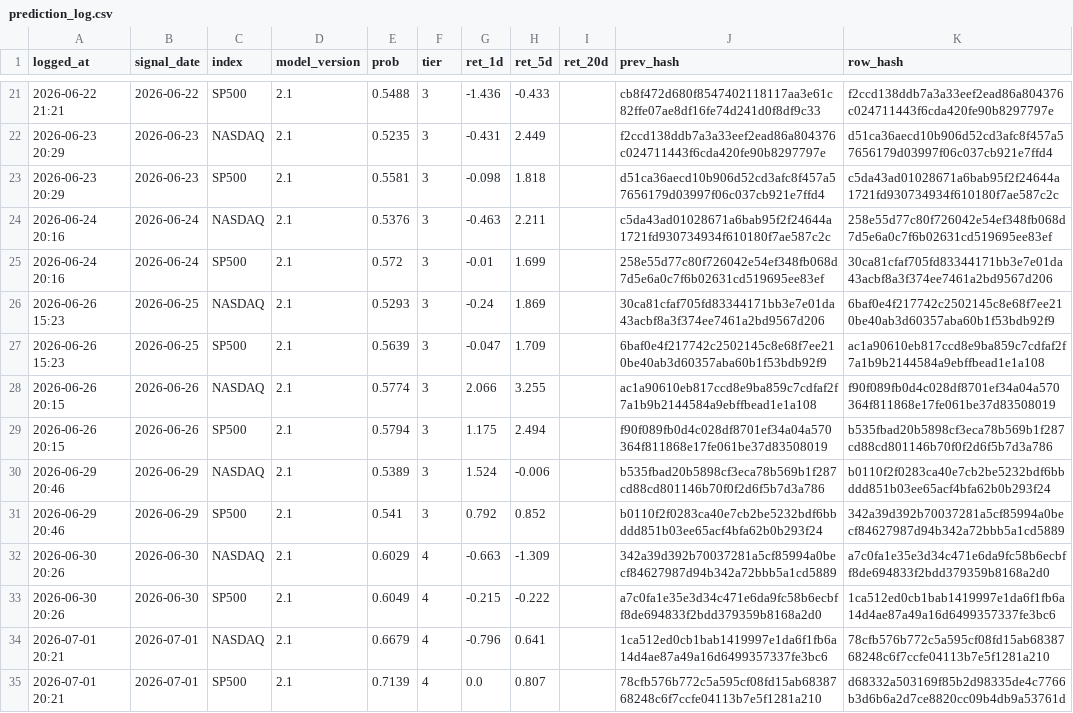
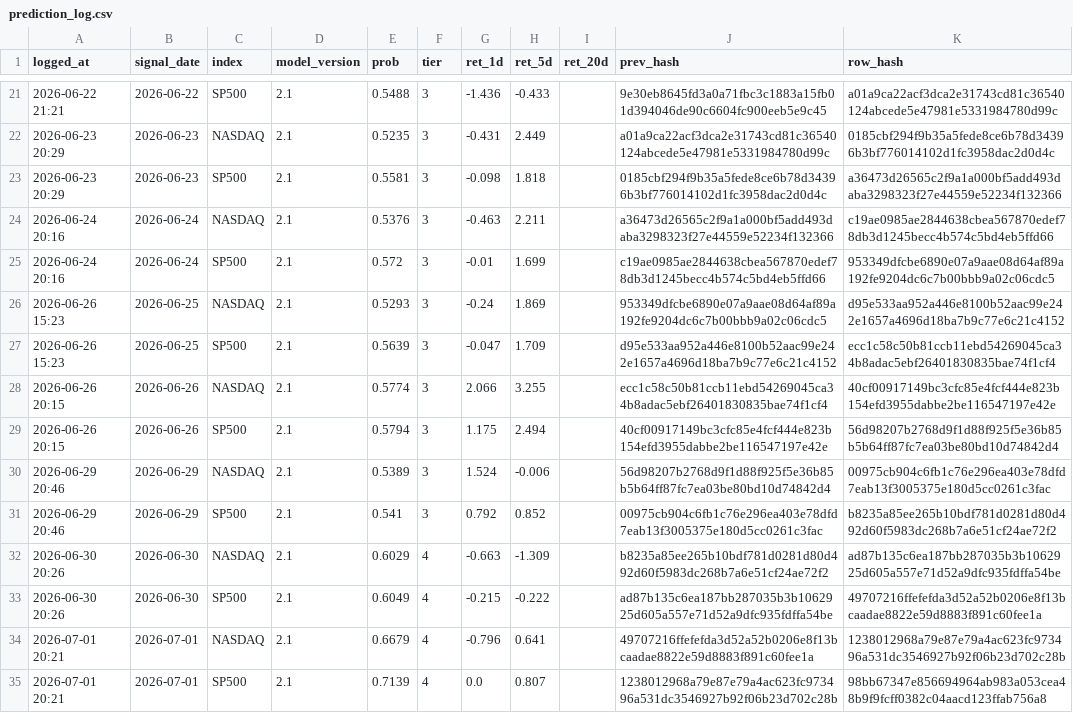
Before and after one commit to Vambrocop/valpha-lab, a CSV file: market-analysis/data/processed/prediction_log.csv, drawn as a sheet; only a part is shown, gaps mark what is left out; the diff covers the shown part only.

```diff
--- a/market-analysis/data/processed/prediction_log.csv
+++ b/market-analysis/data/processed/prediction_log.csv
@@ -21,15 +21,15 @@ logged_at,signal_date,index,model_version,prob,tier,ret_1d,ret_5d,ret_20d,prev_h
-2026-06-22 21:21,2026-06-22,SP500,2.1,0.5488,3,-1.436,-0.433,,cb8f472d680f8547402118117aa3e61c82ffe07ae8df16fe74d241d0f8df9c33,f2ccd138ddb7a3a33eef2ead86a804376c024711443f6cda420fe90b8297797e
-2026-06-23 20:29,2026-06-23,NASDAQ,2.1,0.5235,3,-0.431,2.449,,f2ccd138ddb7a3a33eef2ead86a804376c024711443f6cda420fe90b8297797e,d51ca36aecd10b906d52cd3afc8f457a57656179d03997f06c037cb921e7ffd4
-2026-06-23 20:29,2026-06-23,SP500,2.1,0.5581,3,-0.098,1.818,,d51ca36aecd10b906d52cd3afc8f457a57656179d03997f06c037cb921e7ffd4,c5da43ad01028671a6bab95f2f24644a1721fd930734934f610180f7ae587c2c
-2026-06-24 20:16,2026-06-24,NASDAQ,2.1,0.5376,3,-0.463,2.211,,c5da43ad01028671a6bab95f2f24644a1721fd930734934f610180f7ae587c2c,258e55d77c80f726042e54ef348fb068d7d5e6a0c7f6b02631cd519695ee83ef
-2026-06-24 20:16,2026-06-24,SP500,2.1,0.572,3,-0.01,1.699,,258e55d77c80f726042e54ef348fb068d7d5e6a0c7f6b02631cd519695ee83ef,30ca81cfaf705fd83344171bb3e7e01da43acbf8a3f374ee7461a2bd9567d206
-2026-06-26 15:23,2026-06-25,NASDAQ,2.1,0.5293,3,-0.24,1.869,,30ca81cfaf705fd83344171bb3e7e01da43acbf8a3f374ee7461a2bd9567d206,6baf0e4f217742c2502145c8e68f7ee210be40ab3d60357aba60b1f53bdb92f9
-2026-06-26 15:23,2026-06-25,SP500,2.1,0.5639,3,-0.047,1.709,,6baf0e4f217742c2502145c8e68f7ee210be40ab3d60357aba60b1f53bdb92f9,ac1a90610eb817ccd8e9ba859c7cdfaf2f7a1b9b2144584a9ebffbead1e1a108
-2026-06-26 20:15,2026-06-26,NASDAQ,2.1,0.5774,3,2.066,3.255,,ac1a90610eb817ccd8e9ba859c7cdfaf2f7a1b9b2144584a9ebffbead1e1a108,f90f089fb0d4c028df8701ef34a04a570364f811868e17fe061be37d83508019
-2026-06-26 20:15,2026-06-26,SP500,2.1,0.5794,3,1.175,2.494,,f90f089fb0d4c028df8701ef34a04a570364f811868e17fe061be37d83508019,b535fbad20b5898cf3eca78b569b1f287cd88cd801146b70f0f2d6f5b7d3a786
-2026-06-29 20:46,2026-06-29,NASDAQ,2.1,0.5389,3,1.524,-0.006,,b535fbad20b5898cf3eca78b569b1f287cd88cd801146b70f0f2d6f5b7d3a786,b0110f2f0283ca40e7cb2be5232bdf6bbddd851b03ee65acf4bfa62b0b293f24
-2026-06-29 20:46,2026-06-29,SP500,2.1,0.541,3,0.792,0.852,,b0110f2f0283ca40e7cb2be5232bdf6bbddd851b03ee65acf4bfa62b0b293f24,342a39d392b70037281a5cf85994a0becf84627987d94b342a72bbb5a1cd5889
-2026-06-30 20:26,2026-06-30,NASDAQ,2.1,0.6029,4,-0.663,-1.309,,342a39d392b70037281a5cf85994a0becf84627987d94b342a72bbb5a1cd5889,a7c0fa1e35e3d34c471e6da9fc58b6ecbff8de694833f2bdd379359b8168a2d0
-2026-06-30 20:26,2026-06-30,SP500,2.1,0.6049,4,-0.215,-0.222,,a7c0fa1e35e3d34c471e6da9fc58b6ecbff8de694833f2bdd379359b8168a2d0,1ca512ed0cb1bab1419997e1da6f1fb6a14d4ae87a49a16d6499357337fe3bc6
-2026-07-01 20:21,2026-07-01,NASDAQ,2.1,0.6679,4,-0.796,0.641,,1ca512ed0cb1bab1419997e1da6f1fb6a14d4ae87a49a16d6499357337fe3bc6,78cfb576b772c5a595cf08fd15ab6838768248c6f7ccfe04113b7e5f1281a210
-2026-07-01 20:21,2026-07-01,SP500,2.1,0.7139,4,0.0,0.807,,78cfb576b772c5a595cf08fd15ab6838768248c6f7ccfe04113b7e5f1281a210,d68332a503169f85b2d98335de4c7766b3d6b6a2d7ce8820cc09b4db9a53761d
+2026-06-22 21:21,2026-06-22,SP500,2.1,0.5488,3,-1.436,-0.433,,9e30eb8645fd3a0a71fbc3c1883a15fb01d394046de90c6604fc900eeb5e9c45,a01a9ca22acf3dca2e31743cd81c36540124abcede5e47981e5331984780d99c
+2026-06-23 20:29,2026-06-23,NASDAQ,2.1,0.5235,3,-0.431,2.449,,a01a9ca22acf3dca2e31743cd81c36540124abcede5e47981e5331984780d99c,0185cbf294f9b35a5fede8ce6b78d34396b3bf776014102d1fc3958dac2d0d4c
+2026-06-23 20:29,2026-06-23,SP500,2.1,0.5581,3,-0.098,1.818,,0185cbf294f9b35a5fede8ce6b78d34396b3bf776014102d1fc3958dac2d0d4c,a36473d26565c2f9a1a000bf5add493daba3298323f27e44559e52234f132366
+2026-06-24 20:16,2026-06-24,NASDAQ,2.1,0.5376,3,-0.463,2.211,,a36473d26565c2f9a1a000bf5add493daba3298323f27e44559e52234f132366,c19ae0985ae2844638cbea567870edef78db3d1245becc4b574c5bd4eb5ffd66
+2026-06-24 20:16,2026-06-24,SP500,2.1,0.572,3,-0.01,1.699,,c19ae0985ae2844638cbea567870edef78db3d1245becc4b574c5bd4eb5ffd66,953349dfcbe6890e07a9aae08d64af89a192fe9204dc6c7b00bbb9a02c06cdc5
+2026-06-26 15:23,2026-06-25,NASDAQ,2.1,0.5293,3,-0.24,1.869,,953349dfcbe6890e07a9aae08d64af89a192fe9204dc6c7b00bbb9a02c06cdc5,d95e533aa952a446e8100b52aac99e242e1657a4696d18ba7b9c77e6c21c4152
+2026-06-26 15:23,2026-06-25,SP500,2.1,0.5639,3,-0.047,1.709,,d95e533aa952a446e8100b52aac99e242e1657a4696d18ba7b9c77e6c21c4152,ecc1c58c50b81ccb11ebd54269045ca34b8adac5ebf26401830835bae74f1cf4
+2026-06-26 20:15,2026-06-26,NASDAQ,2.1,0.5774,3,2.066,3.255,,ecc1c58c50b81ccb11ebd54269045ca34b8adac5ebf26401830835bae74f1cf4,40cf00917149bc3cfc85e4fcf444e823b154efd3955dabbe2be116547197e42e
+2026-06-26 20:15,2026-06-26,SP500,2.1,0.5794,3,1.175,2.494,,40cf00917149bc3cfc85e4fcf444e823b154efd3955dabbe2be116547197e42e,56d98207b2768d9f1d88f925f5e36b85b5b64ff87fc7ea03be80bd10d74842d4
+2026-06-29 20:46,2026-06-29,NASDAQ,2.1,0.5389,3,1.524,-0.006,,56d98207b2768d9f1d88f925f5e36b85b5b64ff87fc7ea03be80bd10d74842d4,00975cb904c6fb1c76e296ea403e78dfd7eab13f3005375e180d5cc0261c3fac
+2026-06-29 20:46,2026-06-29,SP500,2.1,0.541,3,0.792,0.852,,00975cb904c6fb1c76e296ea403e78dfd7eab13f3005375e180d5cc0261c3fac,b8235a85ee265b10bdf781d0281d80d492d60f5983dc268b7a6e51cf24ae72f2
+2026-06-30 20:26,2026-06-30,NASDAQ,2.1,0.6029,4,-0.663,-1.309,,b8235a85ee265b10bdf781d0281d80d492d60f5983dc268b7a6e51cf24ae72f2,ad87b135c6ea187bb287035b3b1062925d605a557e71d52a9dfc935fdffa54be
+2026-06-30 20:26,2026-06-30,SP500,2.1,0.6049,4,-0.215,-0.222,,ad87b135c6ea187bb287035b3b1062925d605a557e71d52a9dfc935fdffa54be,49707216ffefefda3d52a52b0206e8f13bcaadae8822e59d8883f891c60fee1a
+2026-07-01 20:21,2026-07-01,NASDAQ,2.1,0.6679,4,-0.796,0.641,,49707216ffefefda3d52a52b0206e8f13bcaadae8822e59d8883f891c60fee1a,1238012968a79e87e79a4ac623fc973496a531dc3546927b92f06b23d702c28b
+2026-07-01 20:21,2026-07-01,SP500,2.1,0.7139,4,0.0,0.807,,1238012968a79e87e79a4ac623fc973496a531dc3546927b92f06b23d702c28b,98bb67347e856694964ab983a053cea48b9f9fcff0382c04aacd123ffab756a8
```
Also changed, not shown: 2 added rows and 55 edited cells elsewhere in this file, market-analysis/data/processed/paper_ledger.csv, 20 other files.
